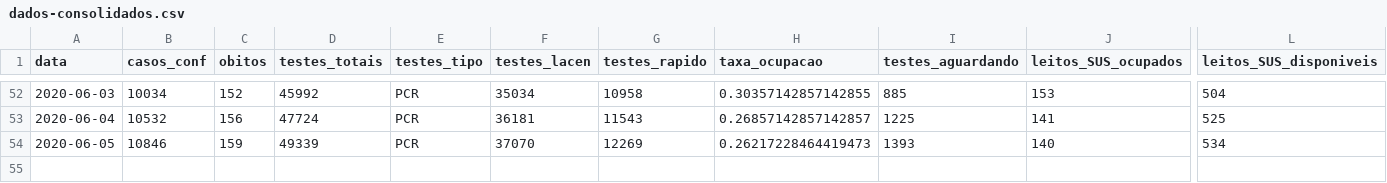
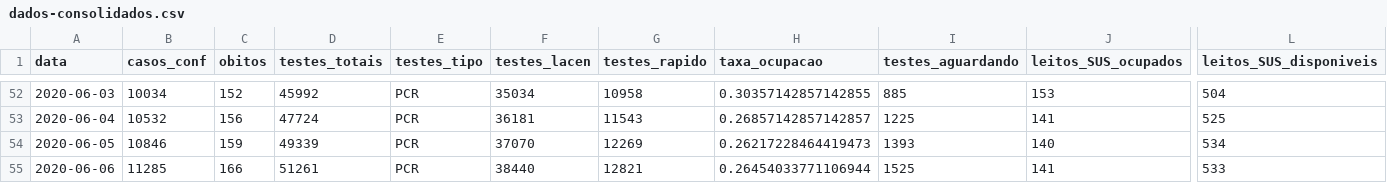
Before and after one commit to LFBossa/covid19-sc-leitos, a CSV file: dados-consolidados.csv, drawn as a sheet; only a part is shown, gaps mark what is left out; rows hold the shown columns only; the diff names each change by its address in the sheet, - before the commit and + after, or states it on an @@ line.

Commit message:
Dados atualizados até 06/06

```diff
--- a/dados-consolidados.csv
+++ b/dados-consolidados.csv
+row 55: 2020-06-06 | 11285 | 166 | 51261 | PCR | 38440 | 12821 | 0.26454033771106944 | 1525 | 141 | 533
```
